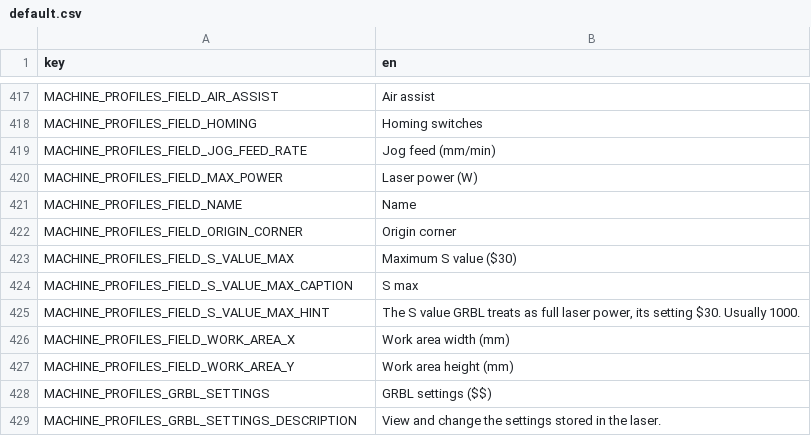
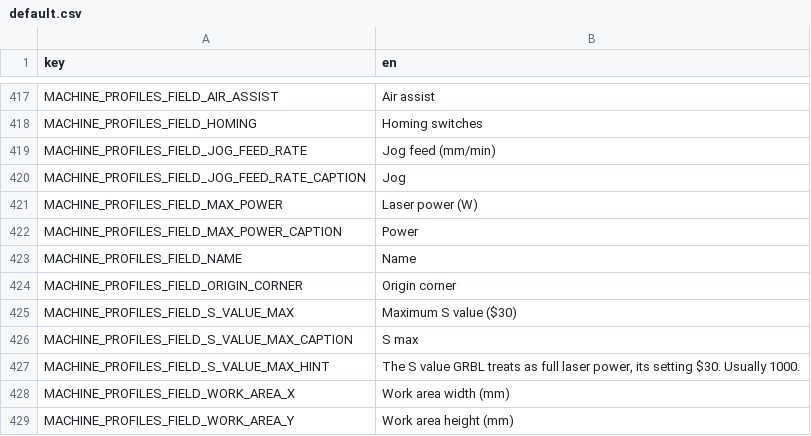
Before and after one commit to Korialstrazh/webgrbl, a CSV file: tools/localization/default.csv, drawn as a sheet; only a part is shown, gaps mark what is left out; the shorter side is filled out with more unchanged rows; the diff names each change by its address in the sheet, - before the commit and + after, or states it on an @@ line.

```diff
--- a/tools/localization/default.csv
+++ b/tools/localization/default.csv
+row 420: MACHINE_PROFILES_FIELD_JOG_FEED_RATE_CAPTION | Jog
+row 422: MACHINE_PROFILES_FIELD_MAX_POWER_CAPTION | Power
```
Also changed, not shown: 2 other files.
